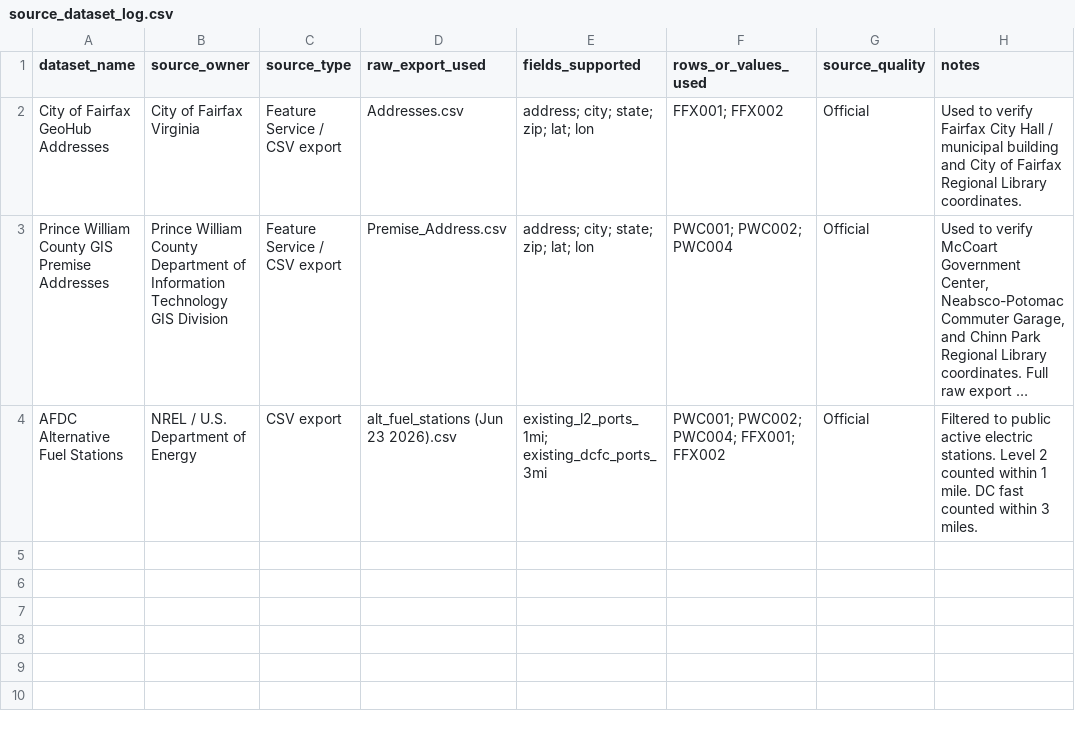
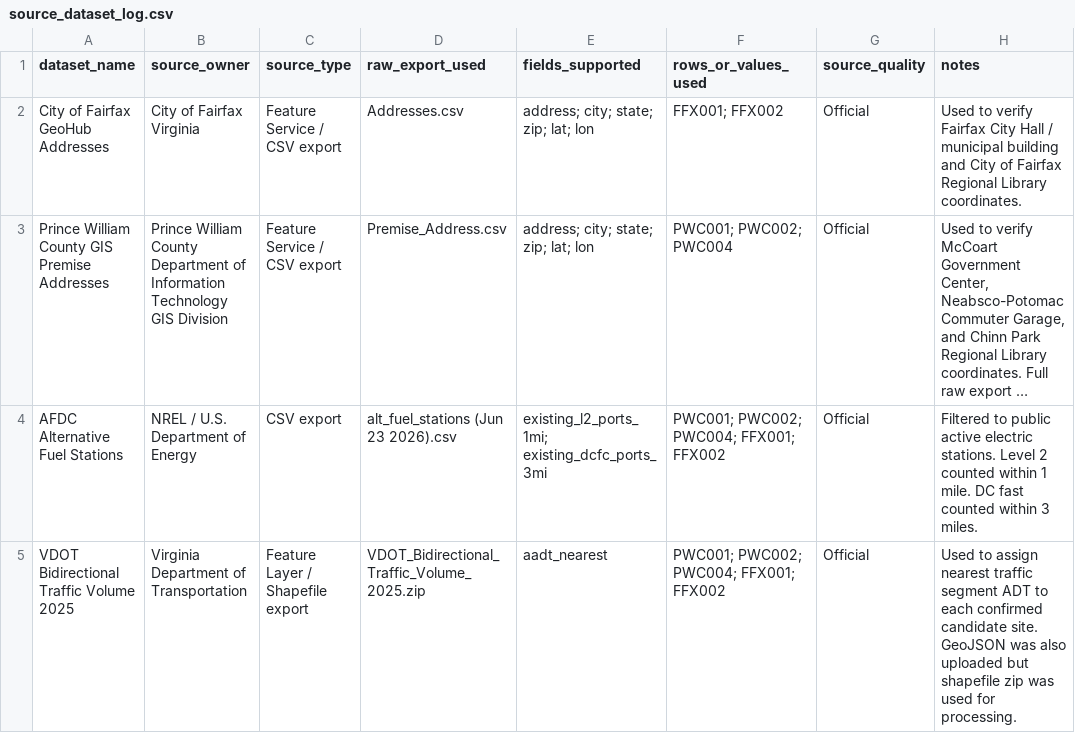
Before and after one commit to andyyaro/EV-SIENT, a CSV file: data/source_dataset_log.csv, drawn as a sheet; long unchanged cells end in …; the diff names each change by its address in the sheet, - before the commit and + after, or states it on an @@ line.

Commit message:
Add VDOT traffic source to dataset log

```diff
--- a/data/source_dataset_log.csv
+++ b/data/source_dataset_log.csv
+row 5: VDOT Bidirectional Traffic Volume 2025 | Virginia Department of Transportation | Feature Layer / Shapefile export | VDOT_Bidirectional_Traffic_Volume_2025.zip | aadt_nearest | PWC001; PWC002; PWC004; FFX001; FFX002 | Official | Used to assign nearest traffic segment ADT to each confirmed candidate site. GeoJSON was also uploaded but shapefile zip was used for processing.
```
